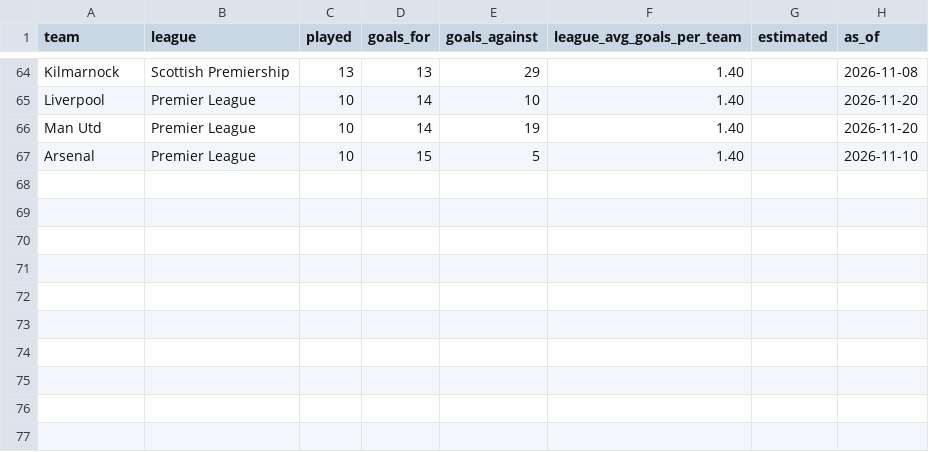
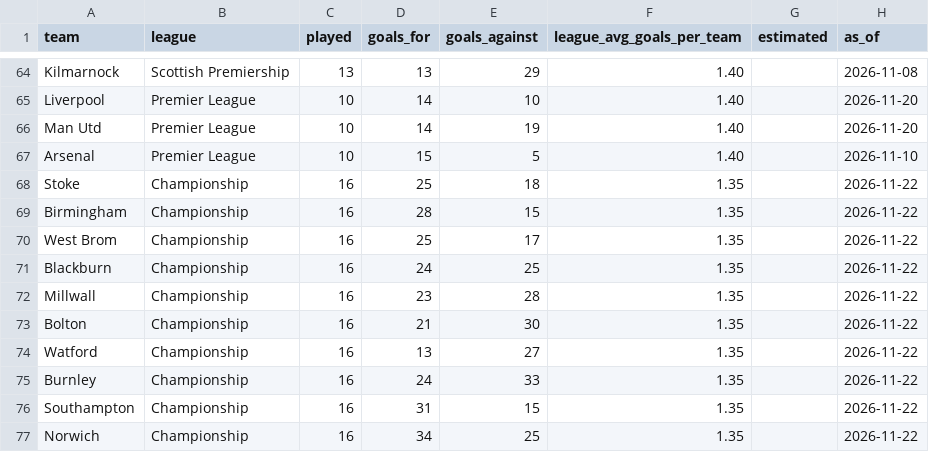
Before and after one commit to diarmuid2612-debug/etoro2, a CSV file: betting/scanner/teams.csv, drawn as a sheet; only a part is shown, gaps mark what is left out; the diff names each change by its address in the sheet, - before the commit and + after, or states it on an @@ line.

```diff
--- a/betting/scanner/teams.csv
+++ b/betting/scanner/teams.csv
+row 68: Stoke | Championship | 16 | 25 | 18 | 1.35 |  | 2026-11-22
+row 69: Birmingham | Championship | 16 | 28 | 15 | 1.35 |  | 2026-11-22
+row 70: West Brom | Championship | 16 | 25 | 17 | 1.35 |  | 2026-11-22
+row 71: Blackburn | Championship | 16 | 24 | 25 | 1.35 |  | 2026-11-22
+row 72: Millwall | Championship | 16 | 23 | 28 | 1.35 |  | 2026-11-22
+row 73: Bolton | Championship | 16 | 21 | 30 | 1.35 |  | 2026-11-22
+row 74: Watford | Championship | 16 | 13 | 27 | 1.35 |  | 2026-11-22
+row 75: Burnley | Championship | 16 | 24 | 33 | 1.35 |  | 2026-11-22
+row 76: Southampton | Championship | 16 | 31 | 15 | 1.35 |  | 2026-11-22
+row 77: Norwich | Championship | 16 | 34 | 25 | 1.35 |  | 2026-11-22
```
Also changed, not shown: betting/scanner/teams_cl.csv.
